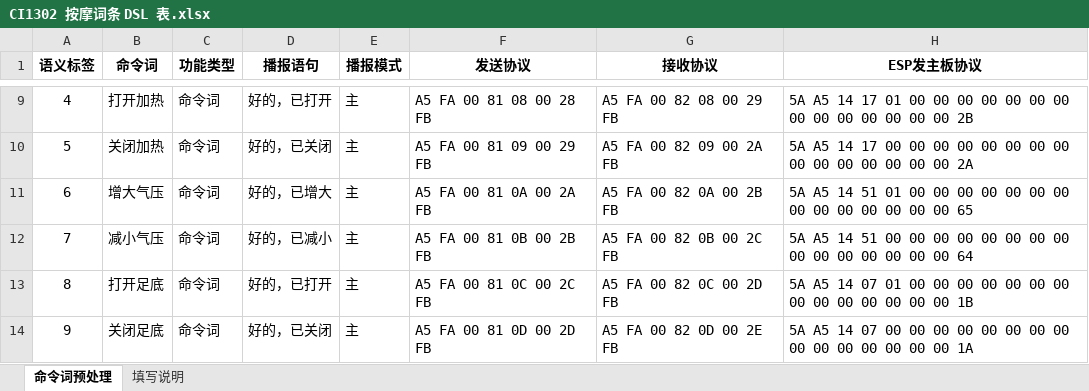
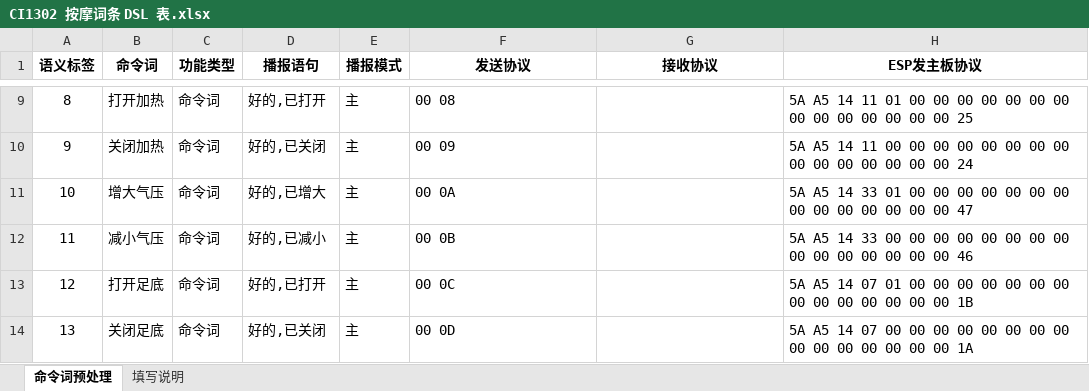
Before and after one commit to Cakk0708/skill-hub, an Excel workbook: skills/lingyang-ci1302-protocol-analysis/references/CI1302 按摩词条 DSL 表.xlsx, sheet 命令词预处理, drawn as a sheet; only a part is shown, gaps mark what is left out; values as stored, in another font and other column widths than the file's, no borders; the diff covers the shown part only; the diff names each change by its address in the sheet, - before the commit and + after, or states it on an @@ line.

```diff
--- a/skills/lingyang-ci1302-protocol-analysis/references/CI1302 按摩词条 DSL 表.xlsx (sheet 命令词预处理)
+++ b/skills/lingyang-ci1302-protocol-analysis/references/CI1302 按摩词条 DSL 表.xlsx (sheet 命令词预处理)
-A9 (语义标签): 4
+A9 (语义标签): 8
-D9 (播报语句): 好的，已打开
+D9 (播报语句): 好的,已打开
-F9 (发送协议): A5 FA 00 81 08 00 28 FB
+F9 (发送协议): 00 08
-G9 (接收协议): A5 FA 00 82 08 00 29 FB
+G9 (接收协议): (empty)
-H9 (ESP发主板协议): …A5 14 17 01 00 00 00 00 00 00 00 00 00 00 00 00 00 00 2B
+H9 (ESP发主板协议): …A5 14 11 01 00 00 00 00 00 00 00 00 00 00 00 00 00 00 25
-A10 (语义标签): 5
+A10 (语义标签): 9
-D10 (播报语句): 好的，已关闭
+D10 (播报语句): 好的,已关闭
-F10 (发送协议): A5 FA 00 81 09 00 29 FB
+F10 (发送协议): 00 09
-G10 (接收协议): A5 FA 00 82 09 00 2A FB
+G10 (接收协议): (empty)
-H10 (ESP发主板协议): …A5 14 17 00 00 00 00 00 00 00 00 00 00 00 00 00 00 00 2A
+H10 (ESP发主板协议): …A5 14 11 00 00 00 00 00 00 00 00 00 00 00 00 00 00 00 24
-A11 (语义标签): 6
+A11 (语义标签): 10
-D11 (播报语句): 好的，已增大
+D11 (播报语句): 好的,已增大
-F11 (发送协议): A5 FA 00 81 0A 00 2A FB
+F11 (发送协议): 00 0A
-G11 (接收协议): A5 FA 00 82 0A 00 2B FB
+G11 (接收协议): (empty)
-H11 (ESP发主板协议): …A5 14 51 01 00 00 00 00 00 00 00 00 00 00 00 00 00 00 65
+H11 (ESP发主板协议): …A5 14 33 01 00 00 00 00 00 00 00 00 00 00 00 00 00 00 47
-A12 (语义标签): 7
+A12 (语义标签): 11
-D12 (播报语句): 好的，已减小
+D12 (播报语句): 好的,已减小
-F12 (发送协议): A5 FA 00 81 0B 00 2B FB
+F12 (发送协议): 00 0B
-G12 (接收协议): A5 FA 00 82 0B 00 2C FB
+G12 (接收协议): (empty)
-H12 (ESP发主板协议): …A5 14 51 00 00 00 00 00 00 00 00 00 00 00 00 00 00 00 64
+H12 (ESP发主板协议): …A5 14 33 00 00 00 00 00 00 00 00 00 00 00 00 00 00 00 46
-A13 (语义标签): 8
+A13 (语义标签): 12
-D13 (播报语句): 好的，已打开
+D13 (播报语句): 好的,已打开
-F13 (发送协议): A5 FA 00 81 0C 00 2C FB
+F13 (发送协议): 00 0C
-G13 (接收协议): A5 FA 00 82 0C 00 2D FB
+G13 (接收协议): (empty)
-A14 (语义标签): 9
+A14 (语义标签): 13
-D14 (播报语句): 好的，已关闭
+D14 (播报语句): 好的,已关闭
-F14 (发送协议): A5 FA 00 81 0D 00 2D FB
+F14 (发送协议): 00 0D
-G14 (接收协议): A5 FA 00 82 0D 00 2E FB
+G14 (接收协议): (empty)
```
Also changed, not shown: 85 edited cells elsewhere in this sheet, 4 other files.
